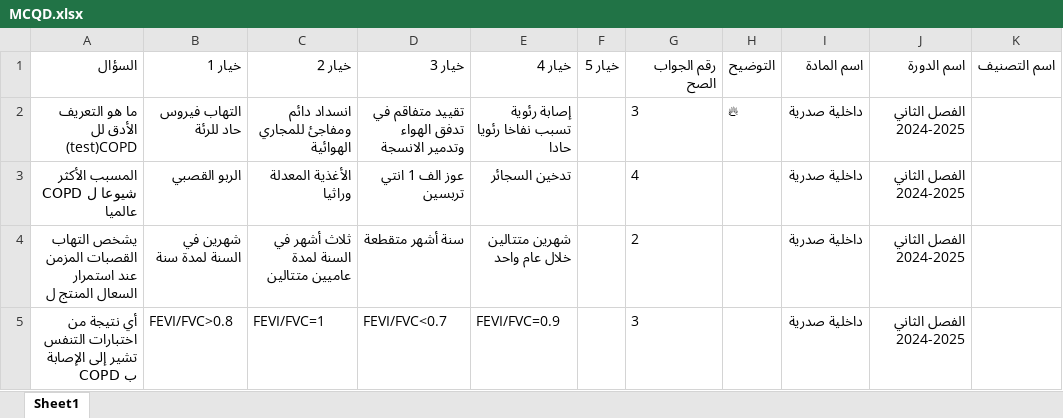
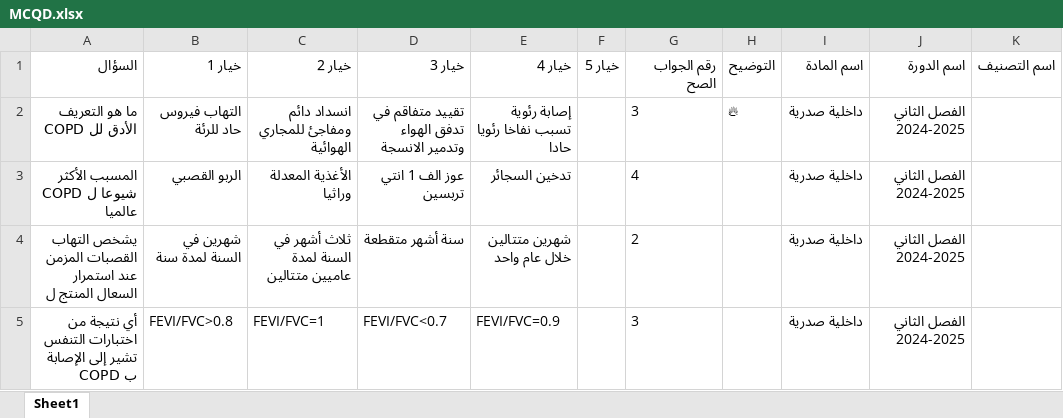
Before and after one commit to webdr-creator/Excel, an Excel workbook: MCQD.xlsx, sheet Sheet1, drawn as a sheet; only a part is shown; values as stored, in another font and other column widths than the file's, no borders; the diff names each change by its address in the sheet, - before the commit and + after, or states it on an @@ line.

Commit message:
تصويب WAY - تحديث الملف: 9/27/2025, 4:04:28 AM

```diff
--- a/MCQD.xlsx (sheet Sheet1)
+++ b/MCQD.xlsx (sheet Sheet1)
-A2 (السؤال): ما هو التعريف الأدق لل (test)COPD
+A2 (السؤال): ما هو التعريف الأدق لل COPD
```
